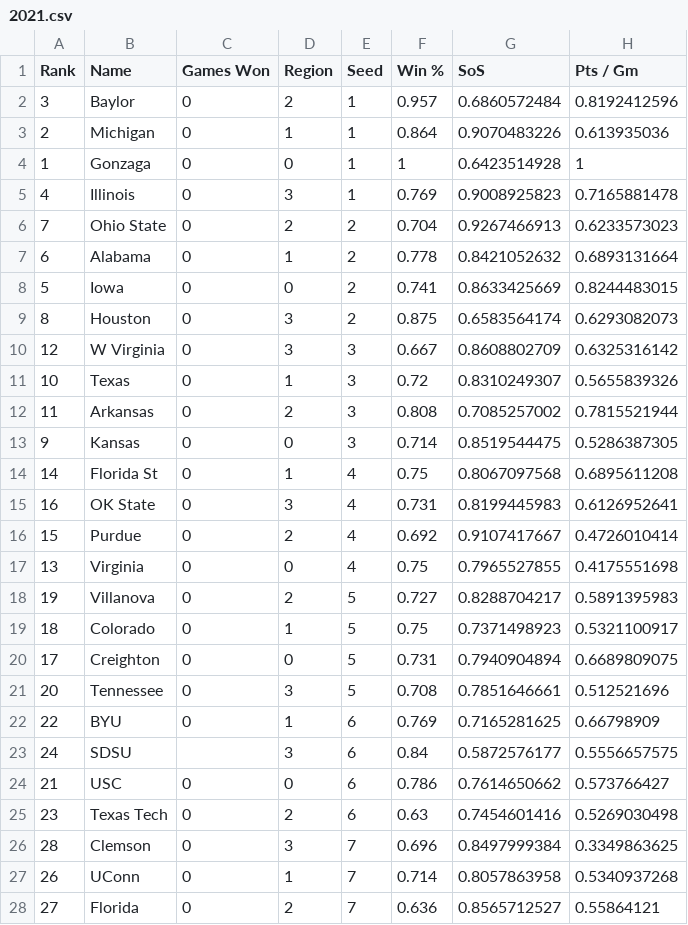
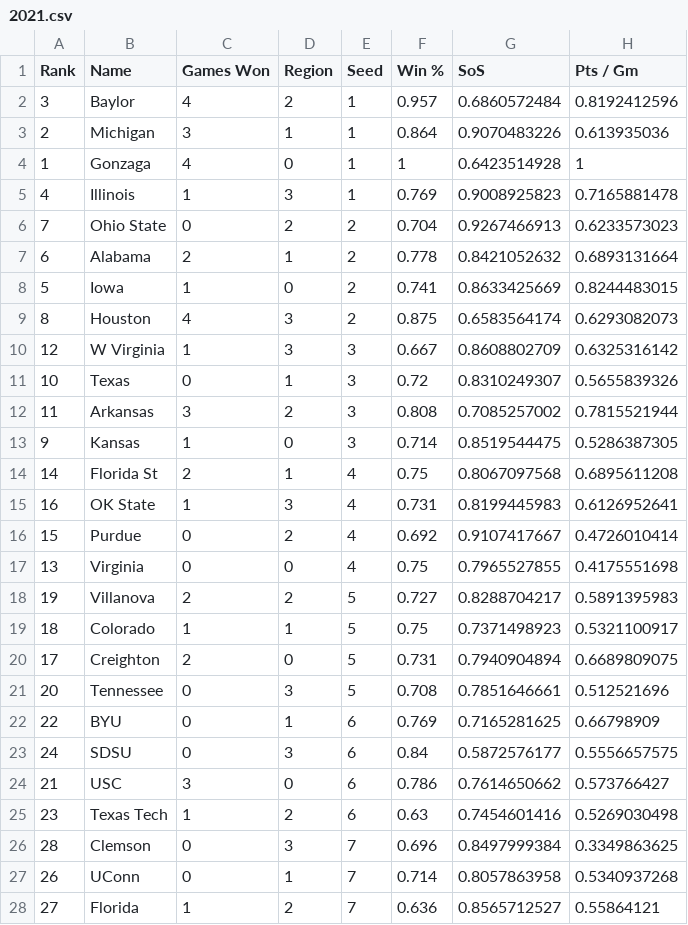
Before and after one commit to rifelpet/weighted-bracket-picker, a CSV file: data/cbbm/2021.csv, drawn as a sheet; only a part is shown; the diff covers the shown part only; the diff names each change by its address in the sheet, - before the commit and + after, or states it on an @@ line.

Commit message:
Update 2021 wins through elite 8

```diff
--- a/data/cbbm/2021.csv
+++ b/data/cbbm/2021.csv
-C2 (Games Won): 0
+C2 (Games Won): 4
-C3 (Games Won): 0
+C3 (Games Won): 3
-C4 (Games Won): 0
+C4 (Games Won): 4
-C5 (Games Won): 0
+C5 (Games Won): 1
-C7 (Games Won): 0
+C7 (Games Won): 2
-C8 (Games Won): 0
+C8 (Games Won): 1
-C9 (Games Won): 0
+C9 (Games Won): 4
-C10 (Games Won): 0
+C10 (Games Won): 1
-C12 (Games Won): 0
+C12 (Games Won): 3
-C13 (Games Won): 0
+C13 (Games Won): 1
-C14 (Games Won): 0
+C14 (Games Won): 2
-C15 (Games Won): 0
+C15 (Games Won): 1
-C18 (Games Won): 0
+C18 (Games Won): 2
-C19 (Games Won): 0
+C19 (Games Won): 1
-C20 (Games Won): 0
+C20 (Games Won): 2
-C23 (Games Won): (empty)
+C23 (Games Won): 0
-C24 (Games Won): 0
+C24 (Games Won): 3
-C25 (Games Won): 0
+C25 (Games Won): 1
-C28 (Games Won): 0
+C28 (Games Won): 1
```
Also changed, not shown: 18 edited cells elsewhere in this file.
